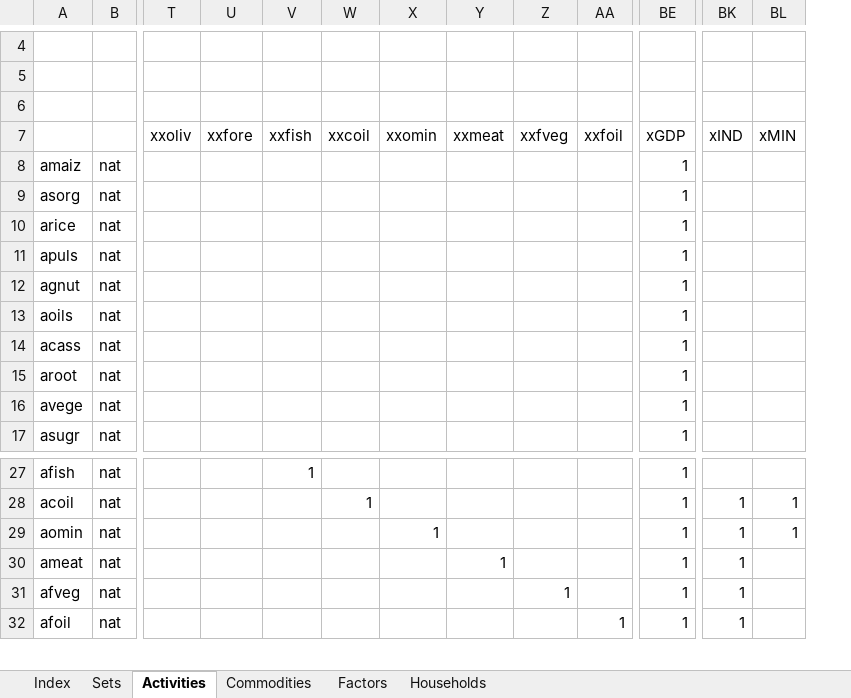
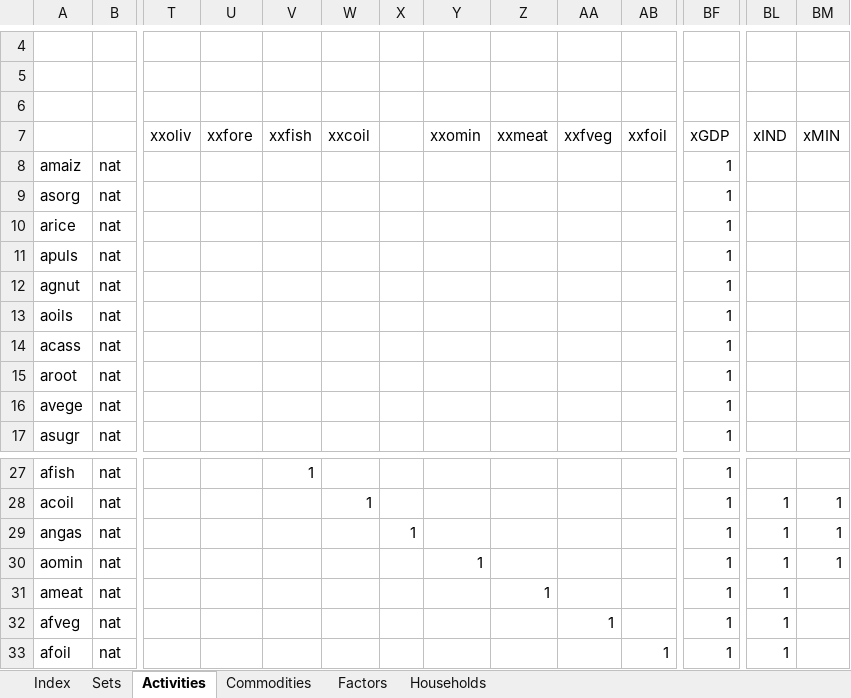
Before and after one commit to alisonERC/GHATIMGE, an Excel workbook: CGE/3report.xlsx, sheet Activities, drawn as a sheet; only a part is shown, gaps mark what is left out; values as stored, in another font and other column widths than the file's, no borders; rows hold the shown columns only; the diff names each change by its address in the sheet, - before the commit and + after, or states it on an @@ line.

```diff
--- a/CGE/3report.xlsx (sheet Activities)
+++ b/CGE/3report.xlsx (sheet Activities)
+column X, empty
+row 29: angas | nat |  |  |  |  | 1 |  |  |  |  | 1 | 1 | 1
```
Also changed, not shown: sheet Commodities, sheet Sets, formulas that keep their value, CGE/2simulation.xlsx.
